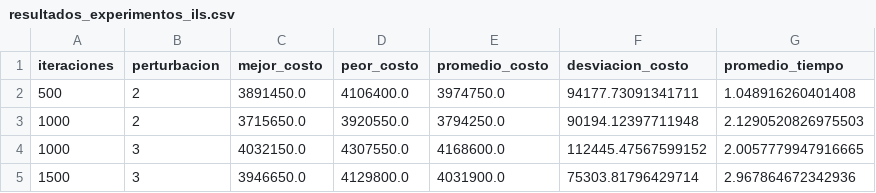
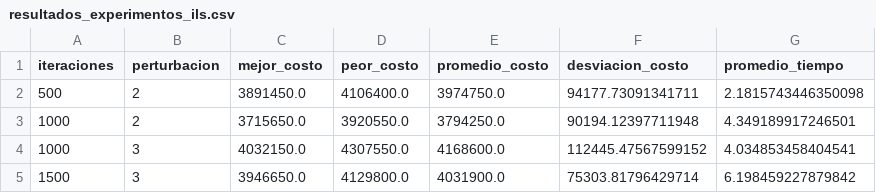
Before and after one commit to Proyectos-MOS/Proyecto-Etapa-3, a CSV file: proyectoetapa3/resultados_experimentos_ils.csv, drawn as a sheet.

```diff
--- a/proyectoetapa3/resultados_experimentos_ils.csv
+++ b/proyectoetapa3/resultados_experimentos_ils.csv
@@ -1,5 +1,5 @@
 iteraciones,perturbacion,mejor_costo,peor_costo,promedio_costo,desviacion_costo,promedio_tiempo
-500,2,3891450.0,4106400.0,3974750.0,94177.73091341711,1.048916260401408
-1000,2,3715650.0,3920550.0,3794250.0,90194.12397711948,2.1290520826975503
-1000,3,4032150.0,4307550.0,4168600.0,112445.47567599152,2.0057779947916665
-1500,3,3946650.0,4129800.0,4031900.0,75303.81796429714,2.967864672342936
+500,2,3891450.0,4106400.0,3974750.0,94177.73091341711,2.1815743446350098
+1000,2,3715650.0,3920550.0,3794250.0,90194.12397711948,4.349189917246501
+1000,3,4032150.0,4307550.0,4168600.0,112445.47567599152,4.034853458404541
+1500,3,3946650.0,4129800.0,4031900.0,75303.81796429714,6.198459227879842
```
Also changed, not shown: data-caso2/generated_distances_km.csv, data-caso2/generated_durations_min.csv, 6 other files.
